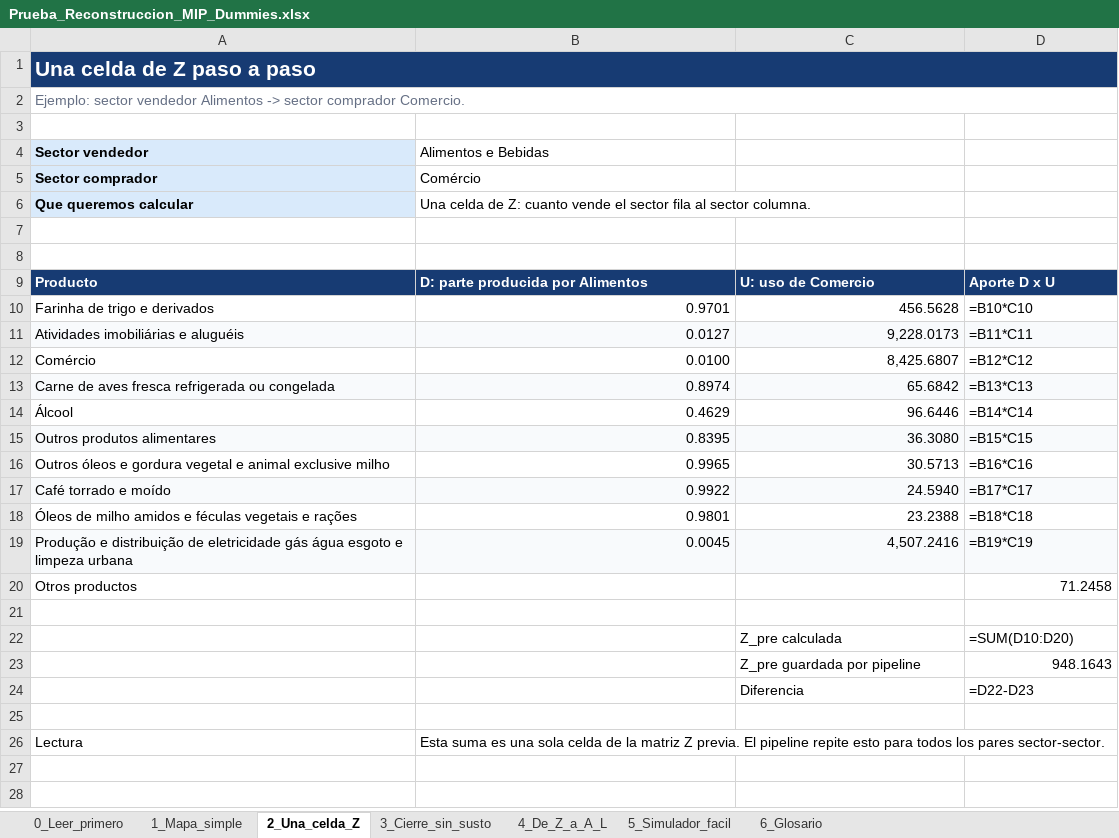
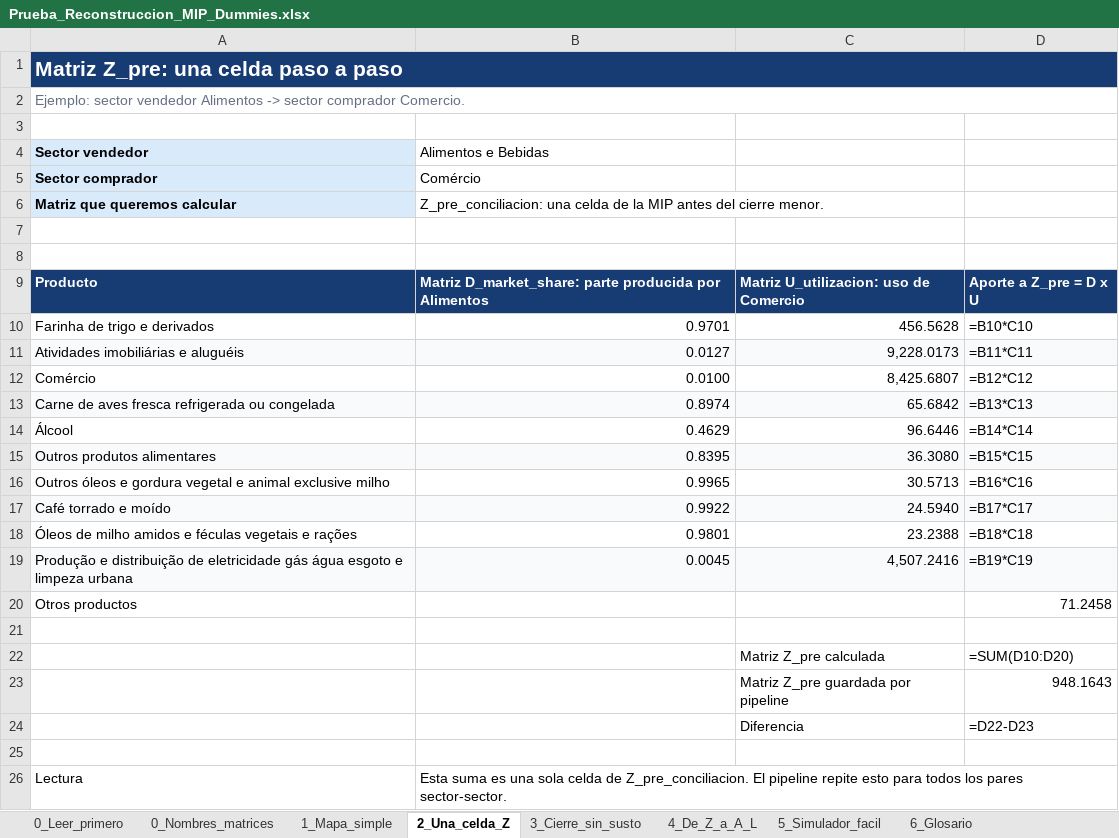
Before and after one commit to edwinpulgarin/matrices-mip, an Excel workbook: Prueba_Reconstruccion_MIP_Dummies.xlsx, sheet 2_Una_celda_Z, drawn as a sheet; values as stored, in another font and other column widths than the file's, no borders; formulas without a stored value are shown as written; removed rows and columns are numbered as before the commit, all else as after; the diff names each change by its address in the sheet, - before the commit and + after, or states it on an @@ line.

```diff
--- a/Prueba_Reconstruccion_MIP_Dummies.xlsx (sheet 2_Una_celda_Z)
+++ b/Prueba_Reconstruccion_MIP_Dummies.xlsx (sheet 2_Una_celda_Z)
+sheet tab: 0_Nombres_matrices
-A1: Una celda de Z paso a paso
+A1: Matriz Z_pre: una celda paso a paso
-row 6: Que queremos calcular | Una celda de Z: cuanto vende el sector fila al sector columna.
+row 6: Matriz que queremos calcular | Z_pre_conciliacion: una celda de la MIP antes del cierre menor.
-B9: D: parte producida por Alimentos
+B9: Matriz D_market_share: parte producida por Alimentos
-C9: U: uso de Comercio
+C9: Matriz U_utilizacion: uso de Comercio
-D9: Aporte D x U
+D9: Aporte a Z_pre = D x U
-C22: Z_pre calculada
+C22: Matriz Z_pre calculada
-C23: Z_pre guardada por pipeline
+C23: Matriz Z_pre guardada por pipeline
-B26: …celda de la matriz Z previa. El pipeline…
+B26: …celda de Z_pre_conciliacion. El pipeline…
```
Also changed, not shown: sheet 6_Glosario, sheet 1_Mapa_simple, sheet 3_Cierre_sin_susto, sheet 5_Simulador_facil, sheet 0_Leer_primero, sheet 4_De_Z_a_A_L, 2 other files.
